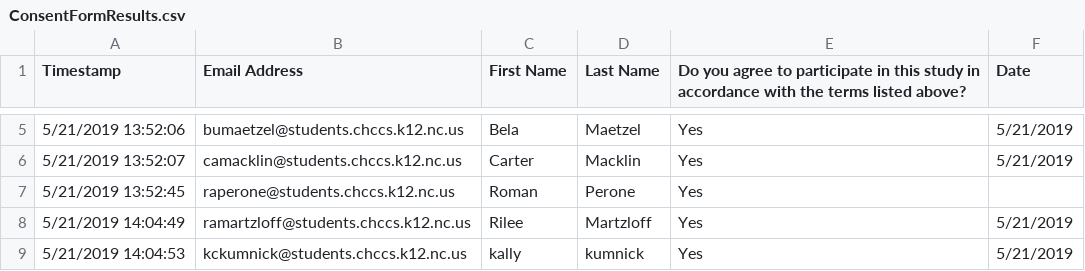
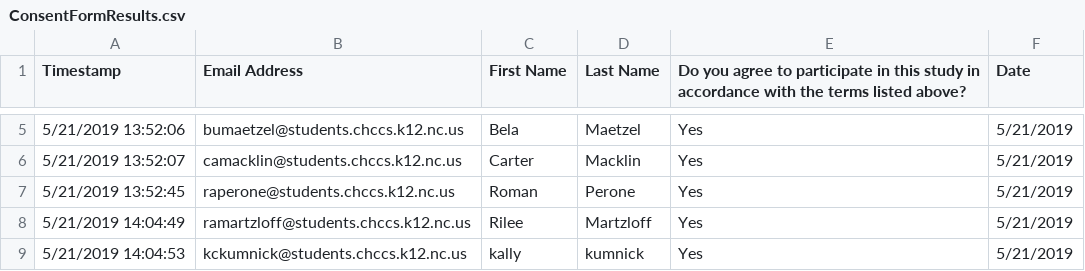
Before and after one commit to AkashMullick/statProject, a CSV file: ConsentFormResults.csv, drawn as a sheet; only a part is shown, gaps mark what is left out.

Commit message:
Update ConsentFormResults.csv

```diff
--- a/ConsentFormResults.csv
+++ b/ConsentFormResults.csv
@@ -6,3 +6,3 @@ Timestamp,Email Address,First Name ,Last Name,Do you agree to participate in thi
 5/21/2019 13:52:07,camacklin@students.chccs.k12.nc.us,Carter,Macklin,Yes,5/21/2019
-5/21/2019 13:52:45,raperone@students.chccs.k12.nc.us,Roman,Perone,Yes,
+5/21/2019 13:52:45,raperone@students.chccs.k12.nc.us,Roman,Perone,Yes,5/21/2019
 5/21/2019 14:04:49,ramartzloff@students.chccs.k12.nc.us,Rilee,Martzloff,Yes,5/21/2019
```
